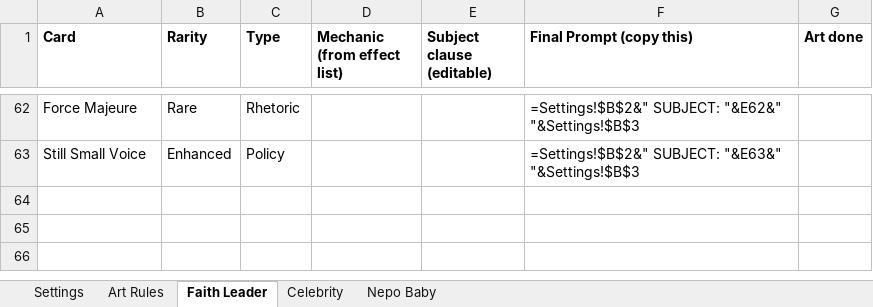
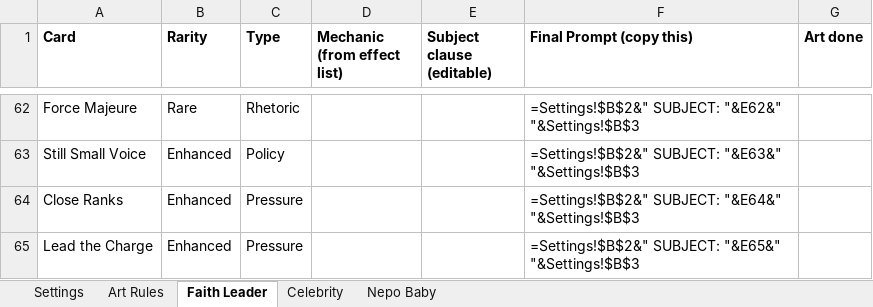
Before and after one commit to ashvacuum/ProjectCrookedile, an Excel workbook: docs/crookedile-card-art-prompts.xlsx, sheet Faith Leader, drawn as a sheet; only a part is shown, gaps mark what is left out; values as stored, in another font and other column widths than the file's, no borders; formulas without a stored value are shown as written; the diff names each change by its address in the sheet, - before the commit and + after, or states it on an @@ line.

```diff
--- a/docs/crookedile-card-art-prompts.xlsx (sheet Faith Leader)
+++ b/docs/crookedile-card-art-prompts.xlsx (sheet Faith Leader)
+row 64: Close Ranks | Enhanced | Pressure |  |  | =Settings!$B$2&" SUBJECT: "&E64&" "&Settings!$B$3
+row 65: Lead the Charge | Enhanced | Pressure |  |  | =Settings!$B$2&" SUBJECT: "&E65&" "&Settings!$B$3
```
Also changed, not shown: 36 other files.
